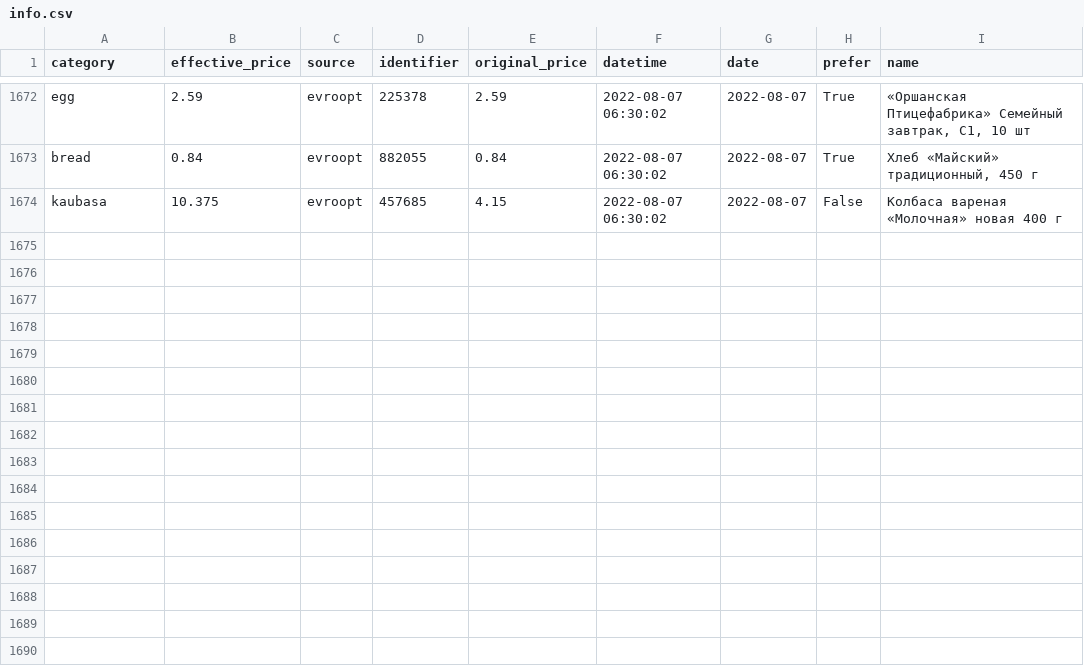
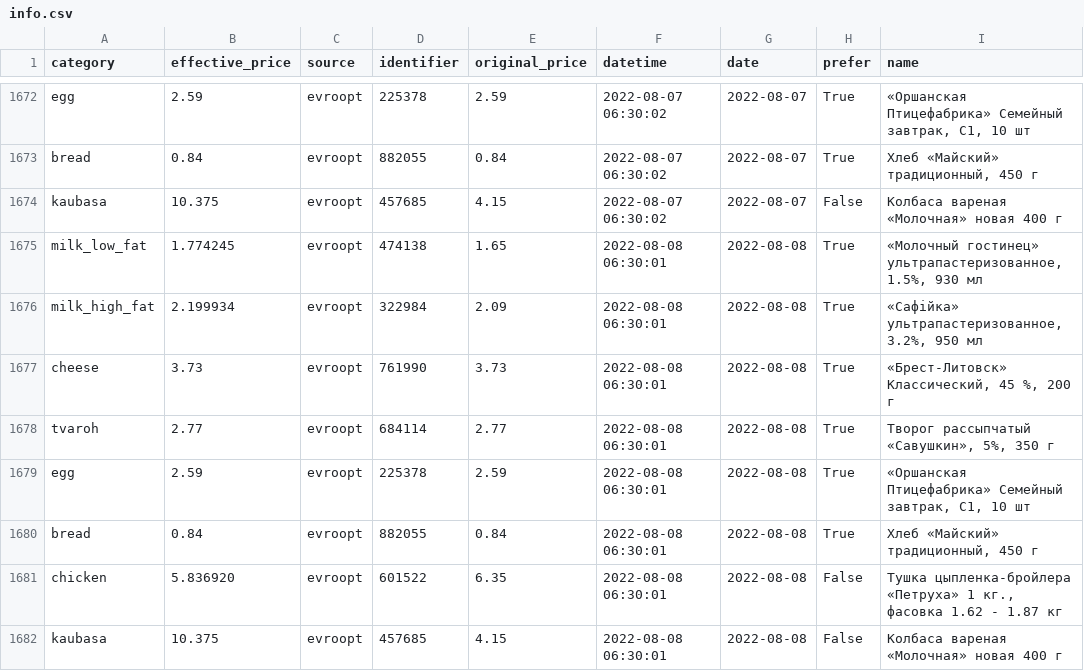
Before and after one commit to demidov91/price-monitor, a CSV file: info.csv, drawn as a sheet; only a part is shown, gaps mark what is left out; the diff names each change by its address in the sheet, - before the commit and + after, or states it on an @@ line.

Commit message:
Add data

```diff
--- a/info.csv
+++ b/info.csv
+row 1675: milk_low_fat | 1.774245 | evroopt | 474138 | 1.65 | 2022-08-08 06:30:01 | 2022-08-08 | True | «Молочный гостинец» ультрапастеризованное, 1.5%, 930 мл
+row 1676: milk_high_fat | 2.199934 | evroopt | 322984 | 2.09 | 2022-08-08 06:30:01 | 2022-08-08 | True | «Сафiйка» ультрапастеризованное, 3.2%, 950 мл
+row 1677: cheese | 3.73 | evroopt | 761990 | 3.73 | 2022-08-08 06:30:01 | 2022-08-08 | True | «Брест-Литовск» Классический, 45 %, 200 г
+row 1678: tvaroh | 2.77 | evroopt | 684114 | 2.77 | 2022-08-08 06:30:01 | 2022-08-08 | True | Творог рассыпчатый «Савушкин», 5%, 350 г
+row 1679: egg | 2.59 | evroopt | 225378 | 2.59 | 2022-08-08 06:30:01 | 2022-08-08 | True | «Оршанская Птицефабрика» Семейный завтрак, С1, 10 шт
+row 1680: bread | 0.84 | evroopt | 882055 | 0.84 | 2022-08-08 06:30:01 | 2022-08-08 | True | Хлеб «Майский» традиционный, 450 г
+row 1681: chicken | 5.836920 | evroopt | 601522 | 6.35 | 2022-08-08 06:30:01 | 2022-08-08 | False | Тушка цыпленка-бройлера «Петруха» 1 кг., фасовка 1.62 - 1.87 кг
+row 1682: kaubasa | 10.375 | evroopt | 457685 | 4.15 | 2022-08-08 06:30:01 | 2022-08-08 | False | Колбаса вареная «Молочная» новая 400 г
```
Also changed, not shown: 1 other file.
